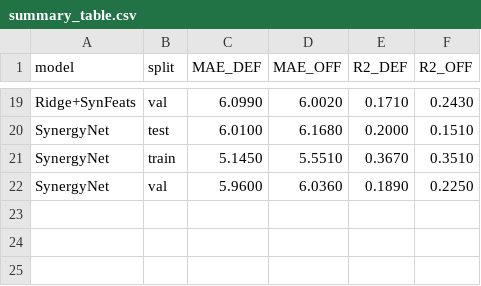
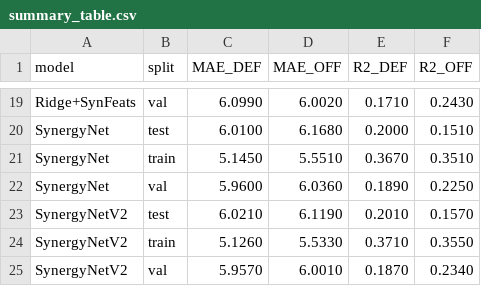
Before and after one commit to elliottna18-hue/nba-lineup-synergy, a CSV file: summary_table.csv, drawn as a sheet; only a part is shown, gaps mark what is left out.

```diff
--- a/summary_table.csv
+++ b/summary_table.csv
@@ -22 +22,4 @@ SynergyNet,train,5.1450,5.5510,0.3670,0.3510
 SynergyNet,val,5.9600,6.0360,0.1890,0.2250
+SynergyNetV2,test,6.0210,6.1190,0.2010,0.1570
+SynergyNetV2,train,5.1260,5.5330,0.3710,0.3550
+SynergyNetV2,val,5.9570,6.0010,0.1870,0.2340
```
Also changed, not shown: 5 other files.
